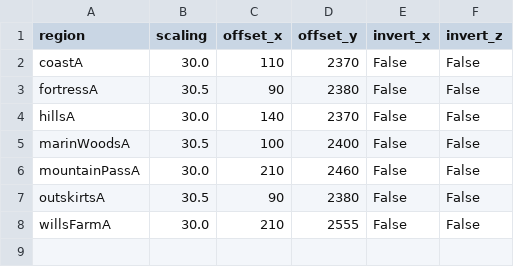
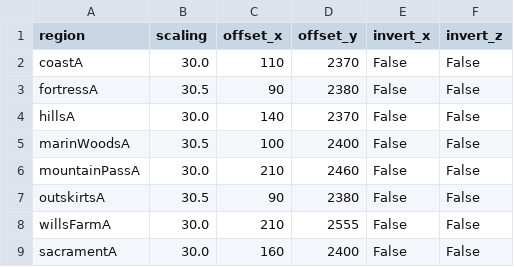
Before and after one commit to seroperson/nrftw-interactive-map, a CSV file: src/assets/region_transforms.csv, drawn as a sheet; the diff names each change by its address in the sheet, - before the commit and + after, or states it on an @@ line.

```diff
--- a/src/assets/region_transforms.csv
+++ b/src/assets/region_transforms.csv
+row 9: sacramentA | 30.0 | 160 | 2400 | False | False
```
Also changed, not shown: 11 other files.
